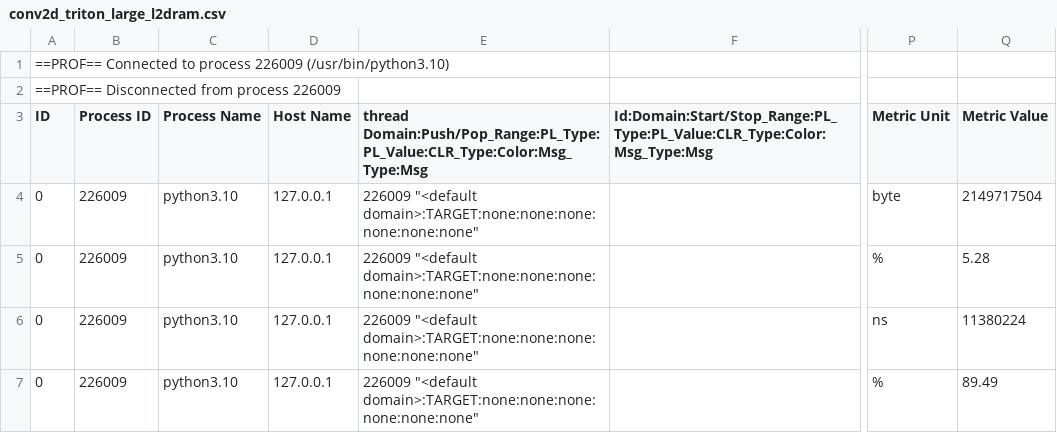
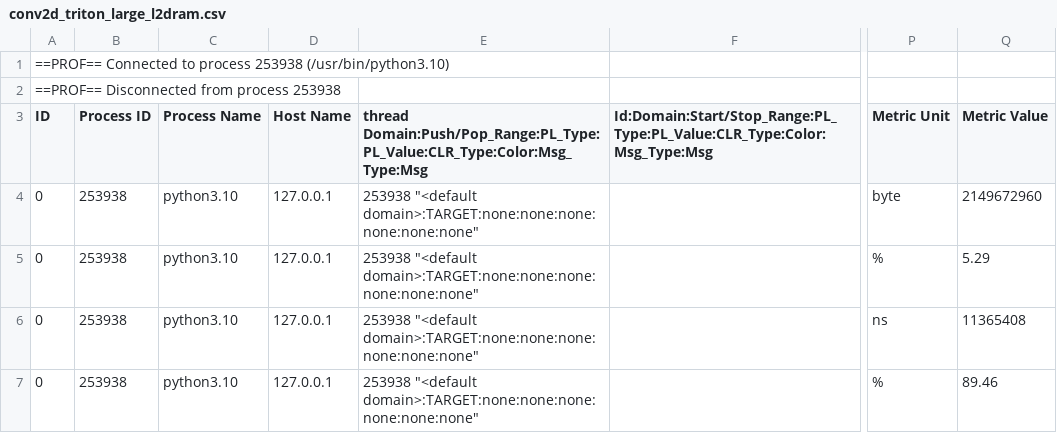
Before and after one commit to tingxi-li/DSLPerfGap, a CSV file: experiments/results/NVIDIA_GH200_480GB/ncu/conv2d_triton_large_l2dram.csv, drawn as a sheet; only a part is shown, gaps mark what is left out; the diff names each change by its address in the sheet, - before the commit and + after, or states it on an @@ line.

```diff
--- a/experiments/results/NVIDIA_GH200_480GB/ncu/conv2d_triton_large_l2dram.csv
+++ b/experiments/results/NVIDIA_GH200_480GB/ncu/conv2d_triton_large_l2dram.csv
-A1 (ID): …to process 226009 (/usr/bin/python3.10)
+A1 (ID): …to process 253938 (/usr/bin/python3.10)
-A2 (ID): ==PROF== Disconnected from process 226009
+A2 (ID): ==PROF== Disconnected from process 253938
-B4:B7 (Process ID): 226009
+B4:B7 (Process ID): 253938
-E4:E7: 226009 "<default domain>:TARGET:none:none:none:none:none:none"
+E4:E7: 253938 "<default domain>:TARGET:none:none:none:none:none:none"
-Q4 (Metric Value): 2149717504
+Q4 (Metric Value): 2149672960
-Q5 (Metric Value): 5.28
+Q5 (Metric Value): 5.29
-Q6 (Metric Value): 11380224
+Q6 (Metric Value): 11365408
-Q7 (Metric Value): 89.49
+Q7 (Metric Value): 89.46
```
Also changed, not shown: experiments/results/NVIDIA_GH200_480GB/ncu/conv2d_triton_large_loads.csv, experiments/results/NVIDIA_GH200_480GB/ncu/conv2d_triton_large_regs.csv, 22 other files.
